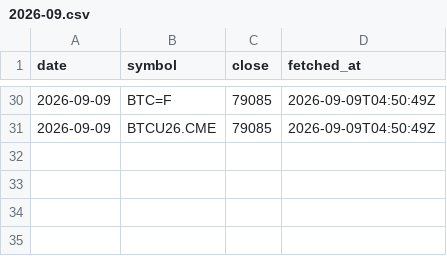
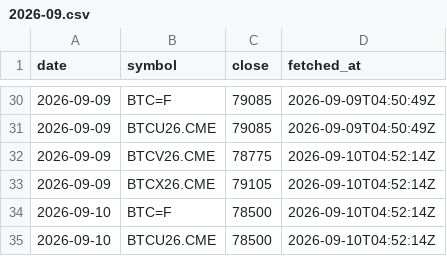
Before and after one commit to luke-cramer/ai-trading, a CSV file: data/carry/cme/2026-09.csv, drawn as a sheet; only a part is shown, gaps mark what is left out; the diff names each change by its address in the sheet, - before the commit and + after, or states it on an @@ line.

Commit message:
report(carry): 2026-09-10

```diff
--- a/data/carry/cme/2026-09.csv
+++ b/data/carry/cme/2026-09.csv
+row 32: 2026-09-09 | BTCV26.CME | 78775 | 2026-09-10T04:52:14Z
+row 33: 2026-09-09 | BTCX26.CME | 79105 | 2026-09-10T04:52:14Z
+row 34: 2026-09-10 | BTC=F | 78500 | 2026-09-10T04:52:14Z
+row 35: 2026-09-10 | BTCU26.CME | 78500 | 2026-09-10T04:52:14Z
```
Also changed, not shown: data/carry/daily/2026-09.csv, 7 other files.
